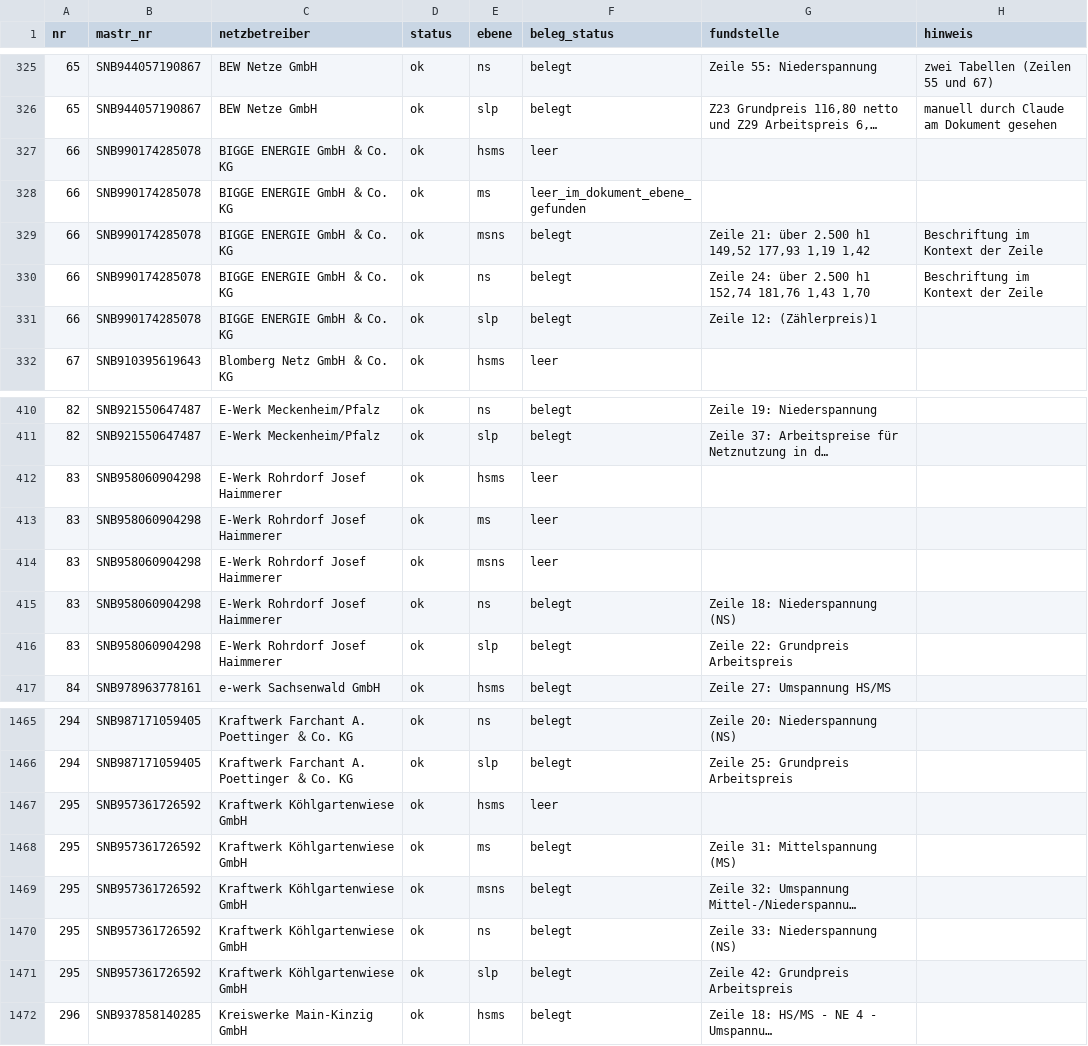
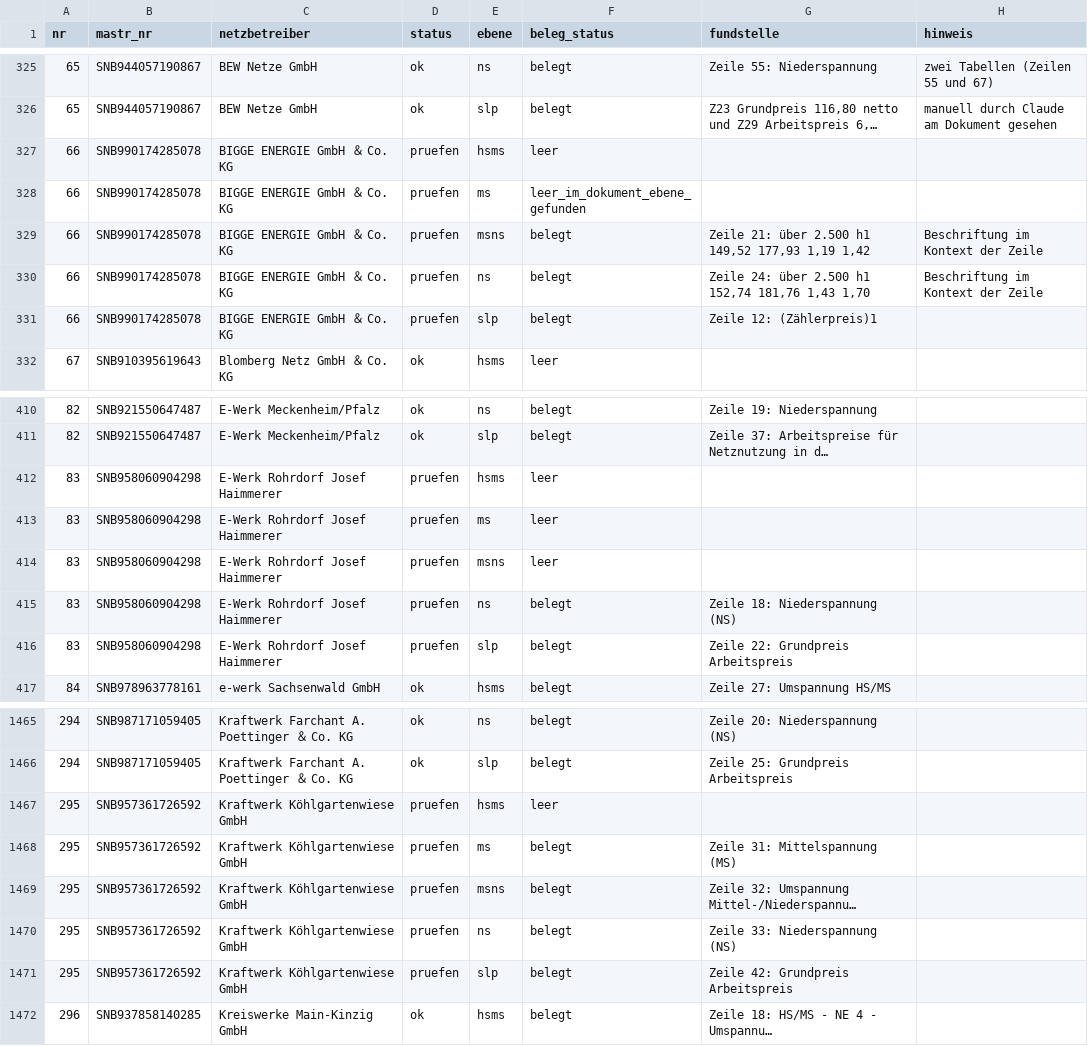
Before and after one commit to buelentd/netzentgelte-strom, a CSV file: ergebnis/beleg_je_wert.csv, drawn as a sheet; only a part is shown, gaps mark what is left out; long unchanged cells end in …; the diff covers the shown part only; the diff names each change by its address in the sheet, - before the commit and + after, or states it on an @@ line.

```diff
--- a/ergebnis/beleg_je_wert.csv
+++ b/ergebnis/beleg_je_wert.csv
-D327:D331 (status): ok
+D327:D331 (status): pruefen
-D412:D416 (status): ok
+D412:D416 (status): pruefen
-D1467:D1471 (status): ok
+D1467:D1471 (status): pruefen
```
Also changed, not shown: 5 edited cells elsewhere in this file, ergebnis/beleg_zusammenfassung.csv, ergebnis/netzentgelte_2026.csv, 11 other files.
